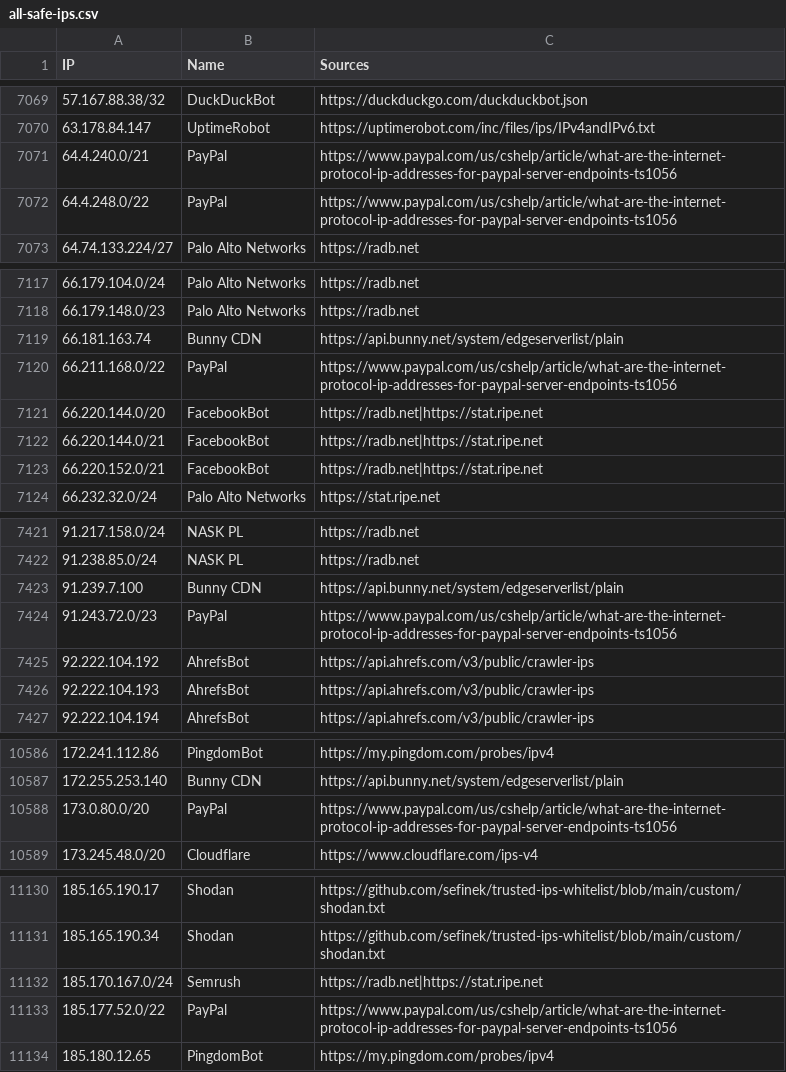
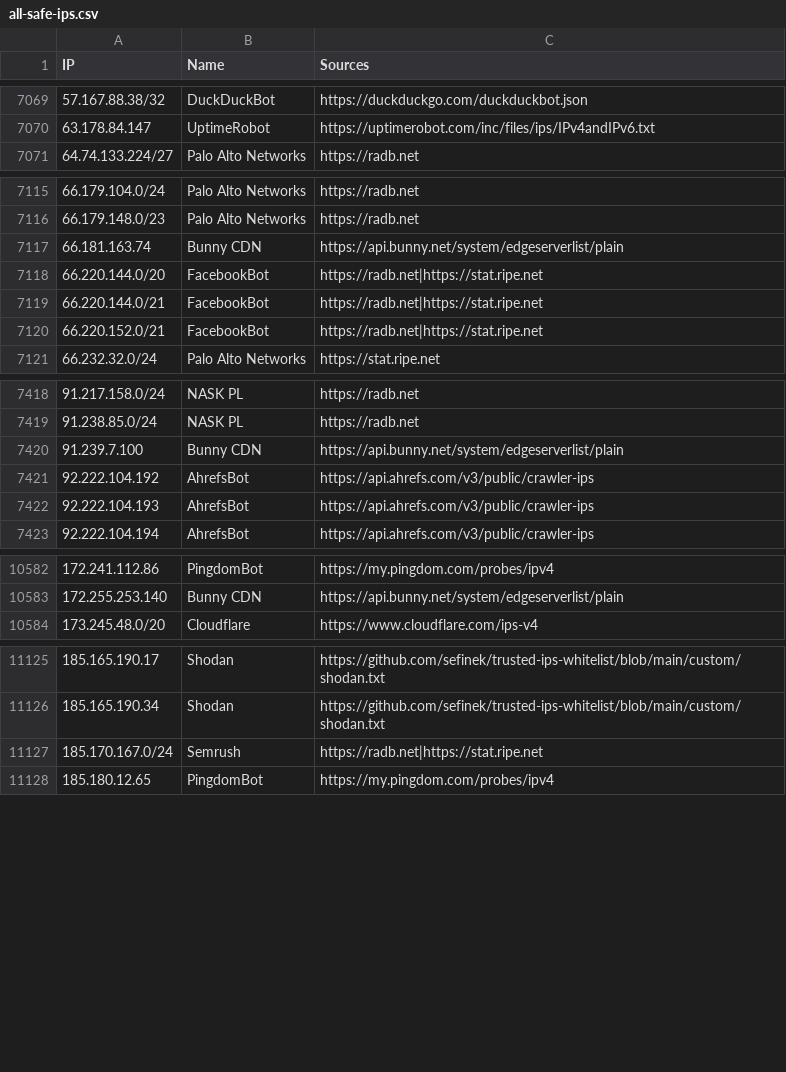
Before and after one commit to sefinek/trusted-ips-whitelist, a CSV file: lists/all-safe-ips.csv, drawn as a sheet; only a part is shown, gaps mark what is left out; the diff covers the shown part only.

Commit message:
Auto-update IP lists (7 modified files) - 18.11.2026, 06:01:14 UTC

```diff
--- a/lists/all-safe-ips.csv
+++ b/lists/all-safe-ips.csv
@@ -7070,4 +7070,2 @@ IP,Name,Sources
 63.178.84.147,UptimeRobot,https://uptimerobot.com/inc/files/ips/IPv4andIPv6.txt
-64.4.240.0/21,PayPal,https://www.paypal.com/us/cshelp/article/what-are-the-internet-protocol-ip-addresses-for-paypal-server-endpoints-ts1056
-64.4.248.0/22,PayPal,https://www.paypal.com/us/cshelp/article/what-are-the-internet-protocol-ip-addresses-for-paypal-server-endpoints-ts1056
 64.74.133.224/27,Palo Alto Networks,https://radb.net
@@ -7119,3 +7117,2 @@ IP,Name,Sources
 66.181.163.74,Bunny CDN,https://api.bunny.net/system/edgeserverlist/plain
-66.211.168.0/22,PayPal,https://www.paypal.com/us/cshelp/article/what-are-the-internet-protocol-ip-addresses-for-paypal-server-endpoints-ts1056
 66.220.144.0/20,FacebookBot,https://radb.net|https://stat.ripe.net
@@ -7423,3 +7420,2 @@ IP,Name,Sources
 91.239.7.100,Bunny CDN,https://api.bunny.net/system/edgeserverlist/plain
-91.243.72.0/23,PayPal,https://www.paypal.com/us/cshelp/article/what-are-the-internet-protocol-ip-addresses-for-paypal-server-endpoints-ts1056
 92.222.104.192,AhrefsBot,https://api.ahrefs.com/v3/public/crawler-ips
@@ -10587,3 +10583,2 @@ IP,Name,Sources
 172.255.253.140,Bunny CDN,https://api.bunny.net/system/edgeserverlist/plain
-173.0.80.0/20,PayPal,https://www.paypal.com/us/cshelp/article/what-are-the-internet-protocol-ip-addresses-for-paypal-server-endpoints-ts1056
 173.245.48.0/20,Cloudflare,https://www.cloudflare.com/ips-v4
@@ -11132,3 +11127,2 @@ IP,Name,Sources
 185.170.167.0/24,Semrush,https://radb.net|https://stat.ripe.net
-185.177.52.0/22,PayPal,https://www.paypal.com/us/cshelp/article/what-are-the-internet-protocol-ip-addresses-for-paypal-server-endpoints-ts1056
 185.180.12.65,PingdomBot,https://my.pingdom.com/probes/ipv4
```
Also changed, not shown: 2 removed rows elsewhere in this file, 6 other files.
